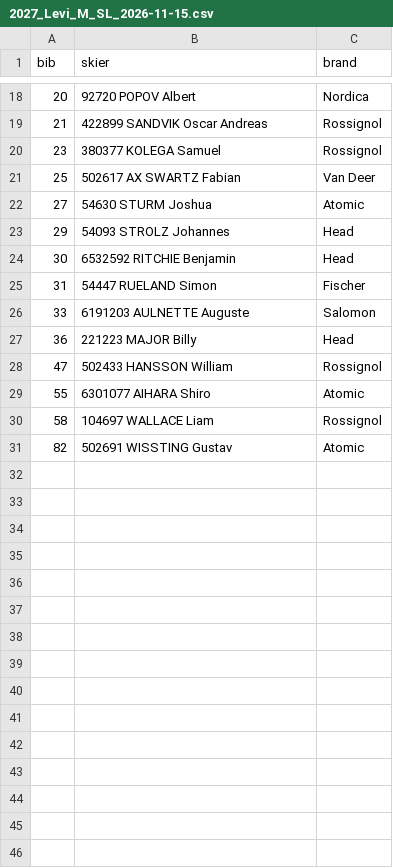
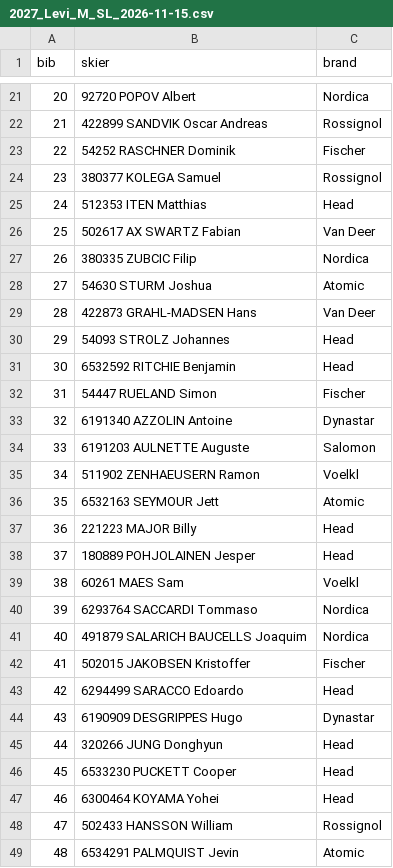
Before and after one commit to niklieb96/fis-data, a CSV file: data/startlists/2027_Levi_M_SL_2026-11-15.csv, drawn as a sheet; only a part is shown, gaps mark what is left out; the shorter side is filled out with more unchanged rows; the diff covers the shown part only.

```diff
--- a/data/startlists/2027_Levi_M_SL_2026-11-15.csv
+++ b/data/startlists/2027_Levi_M_SL_2026-11-15.csv
@@ -19,5 +22,9 @@ bib,skier,brand
 21,422899 SANDVIK Oscar Andreas,Rossignol
+22,54252 RASCHNER Dominik,Fischer
 23,380377 KOLEGA Samuel,Rossignol
+24,512353 ITEN Matthias,Head
 25,502617 AX SWARTZ Fabian,Van Deer
+26,380335 ZUBCIC Filip,Nordica
 27,54630 STURM Joshua,Atomic
+28,422873 GRAHL-MADSEN Hans,Van Deer
 29,54093 STROLZ Johannes,Head
@@ -25,4 +32,18 @@ bib,skier,brand
 31,54447 RUELAND Simon,Fischer
+32,6191340 AZZOLIN Antoine,Dynastar
 33,6191203 AULNETTE Auguste,Salomon
+34,511902 ZENHAEUSERN Ramon,Voelkl
+35,6532163 SEYMOUR Jett,Atomic
 36,221223 MAJOR Billy,Head
+37,180889 POHJOLAINEN Jesper,Head
+38,60261 MAES Sam,Voelkl
+39,6293764 SACCARDI Tommaso,Nordica
+40,491879 SALARICH BAUCELLS Joaquim,Nordica
+41,502015 JAKOBSEN Kristoffer,Fischer
+42,6294499 SARACCO Edoardo,Head
+43,6190909 DESGRIPPES Hugo,Dynastar
+44,320266 JUNG Donghyun,Head
+45,6533230 PUCKETT Cooper,Head
+46,6300464 KOYAMA Yohei,Head
 47,502433 HANSSON William,Rossignol
+48,6534291 PALMQUIST Jevin,Atomic
```
Also changed, not shown: 38 added rows elsewhere in this file, 1 other file.
